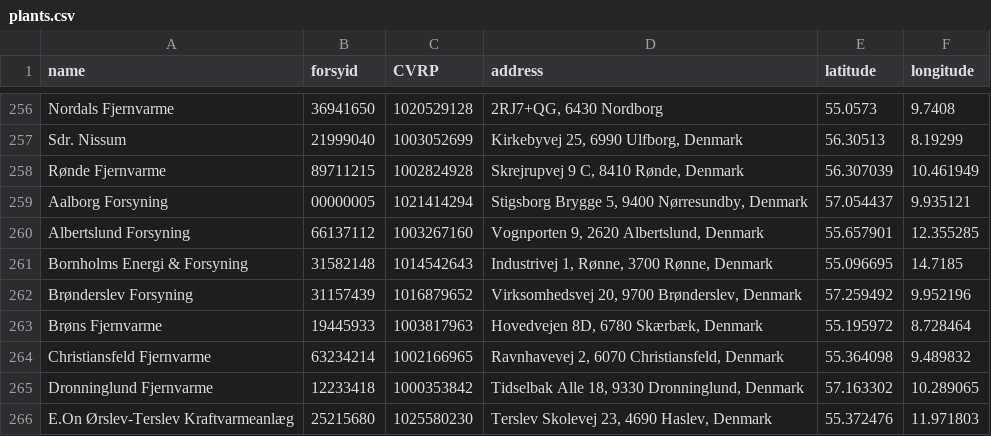
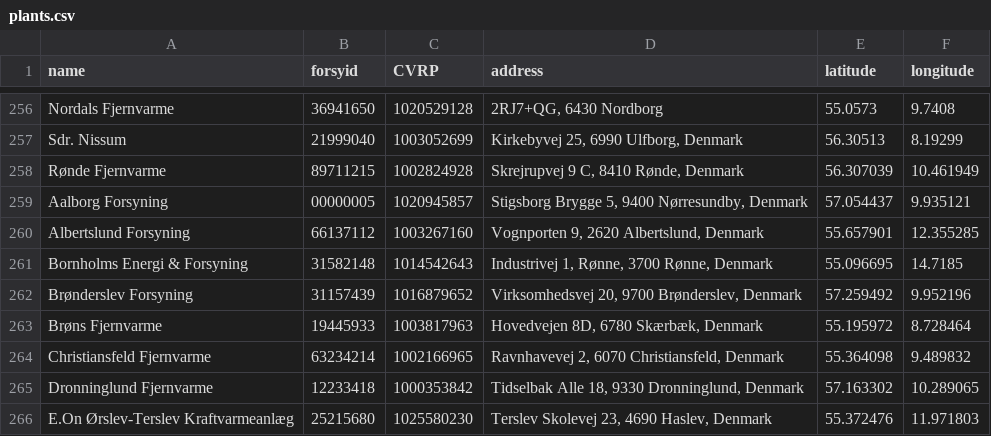
Before and after one commit to NicklasVrede/District-Heating-Dashboard, a CSV file: data/plants.csv, drawn as a sheet; only a part is shown, gaps mark what is left out.

```diff
--- a/data/plants.csv
+++ b/data/plants.csv
@@ -258,3 +258,3 @@ Sdr. Nissum,21999040,1003052699,"Kirkebyvej 25, 6990 Ulfborg, Denmark",56.30513,
 Rønde Fjernvarme,89711215,1002824928,"Skrejrupvej 9 C, 8410 Rønde, Denmark",56.307039,10.461949
-Aalborg Forsyning,00000005,1021414294,"Stigsborg Brygge 5, 9400 Nørresundby, Denmark",57.054437,9.935121
+Aalborg Forsyning,00000005,1020945857,"Stigsborg Brygge 5, 9400 Nørresundby, Denmark",57.054437,9.935121
 Albertslund Forsyning,66137112,1003267160,"Vognporten 9, 2620 Albertslund, Denmark",55.657901,12.355285
```
Also changed, not shown: 5 other files.
